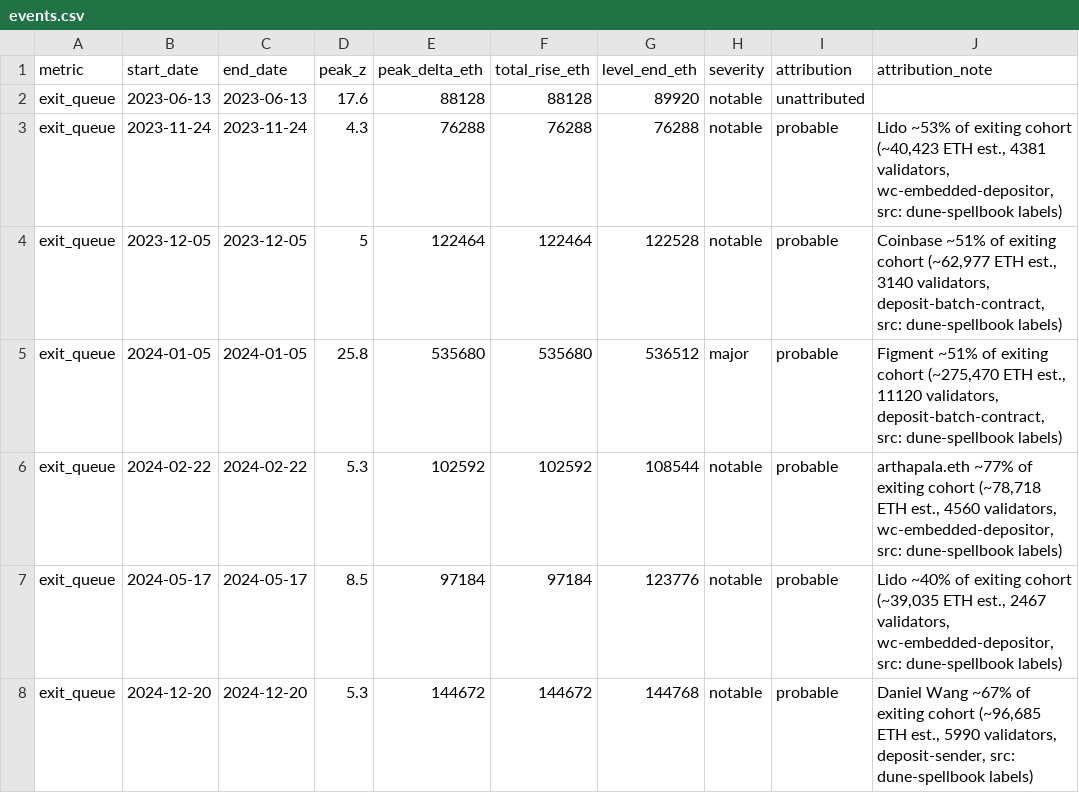
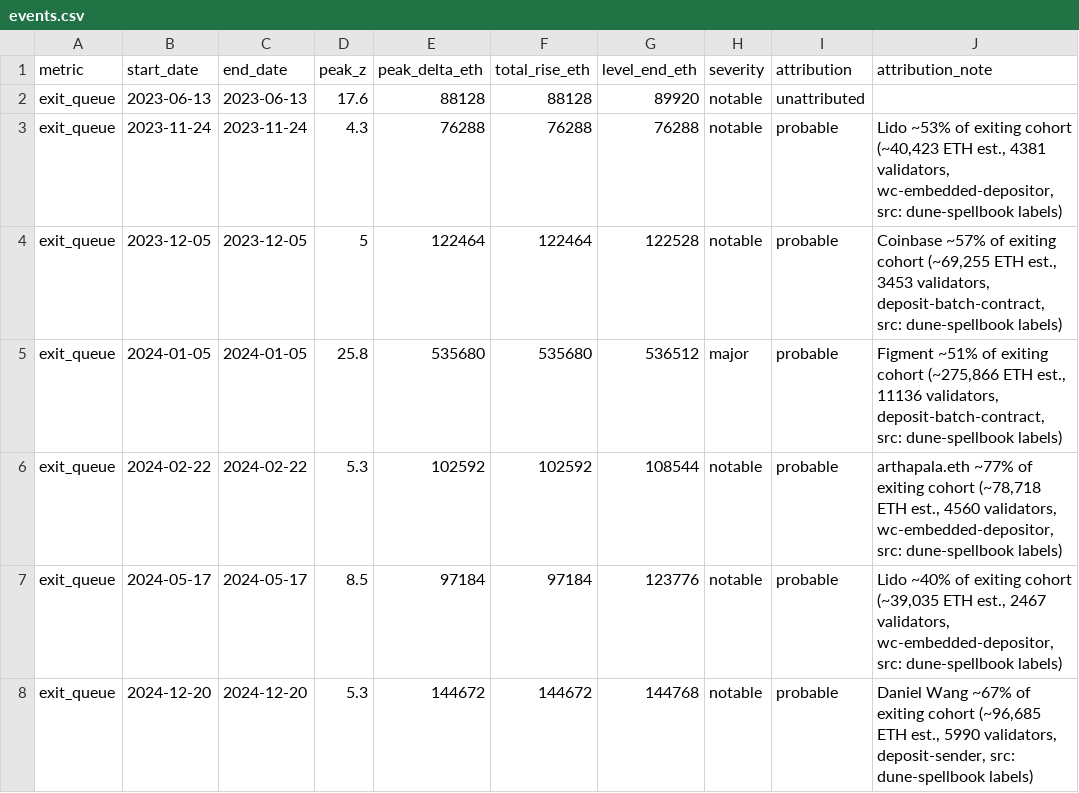
Before and after one commit to jeremyanichols/exit-watch-site, a CSV file: data/events.csv, drawn as a sheet; only a part is shown.

```diff
--- a/data/events.csv
+++ b/data/events.csv
@@ -3,4 +3,4 @@ exit_queue,2023-06-13,2023-06-13,17.6,88128,88128,89920,notable,unattributed,
 exit_queue,2023-11-24,2023-11-24,4.3,76288,76288,76288,notable,probable,"Lido ~53% of exiting cohort (~40,423 ETH est., 4381 validators, wc-embedded-depositor, src: dune-spellbook labels)"
-exit_queue,2023-12-05,2023-12-05,5,122464,122464,122528,notable,probable,"Coinbase ~51% of exiting cohort (~62,977 ETH est., 3140 validators, deposit-batch-contract, src: dune-spellbook labels)"
-exit_queue,2024-01-05,2024-01-05,25.8,535680,535680,536512,major,probable,"Figment ~51% of exiting cohort (~275,470 ETH est., 11120 validators, deposit-batch-contract, src: dune-spellbook labels)"
+exit_queue,2023-12-05,2023-12-05,5,122464,122464,122528,notable,probable,"Coinbase ~57% of exiting cohort (~69,255 ETH est., 3453 validators, deposit-batch-contract, src: dune-spellbook labels)"
+exit_queue,2024-01-05,2024-01-05,25.8,535680,535680,536512,major,probable,"Figment ~51% of exiting cohort (~275,866 ETH est., 11136 validators, deposit-batch-contract, src: dune-spellbook labels)"
 exit_queue,2024-02-22,2024-02-22,5.3,102592,102592,108544,notable,probable,"arthapala.eth ~77% of exiting cohort (~78,718 ETH est., 4560 validators, wc-embedded-depositor, src: dune-spellbook labels)"
```
Also changed, not shown: data/composition.csv, 19 other files.
